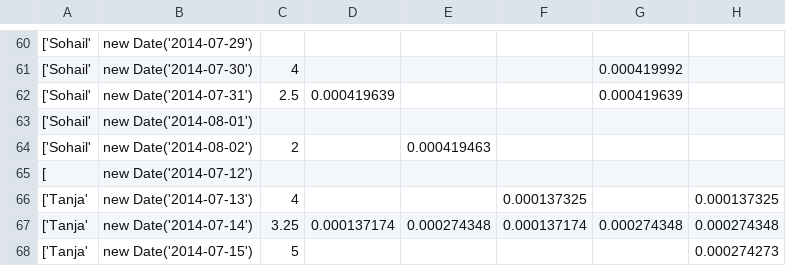
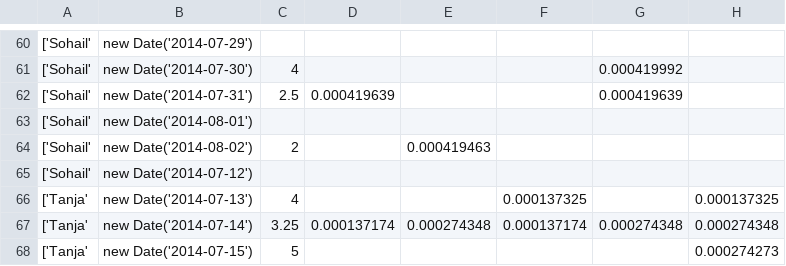
Before and after one commit to wherehappy/Happit, a CSV file: python/insert.csv, drawn as a sheet; only a part is shown, gaps mark what is left out; the diff names each change by its address in the sheet, - before the commit and + after, or states it on an @@ line.

Commit message:
change names and fix the date format with bubble charts  template

```diff
--- a/python/insert.csv
+++ b/python/insert.csv
-A65: [
+A65: ['Sohail'
```
